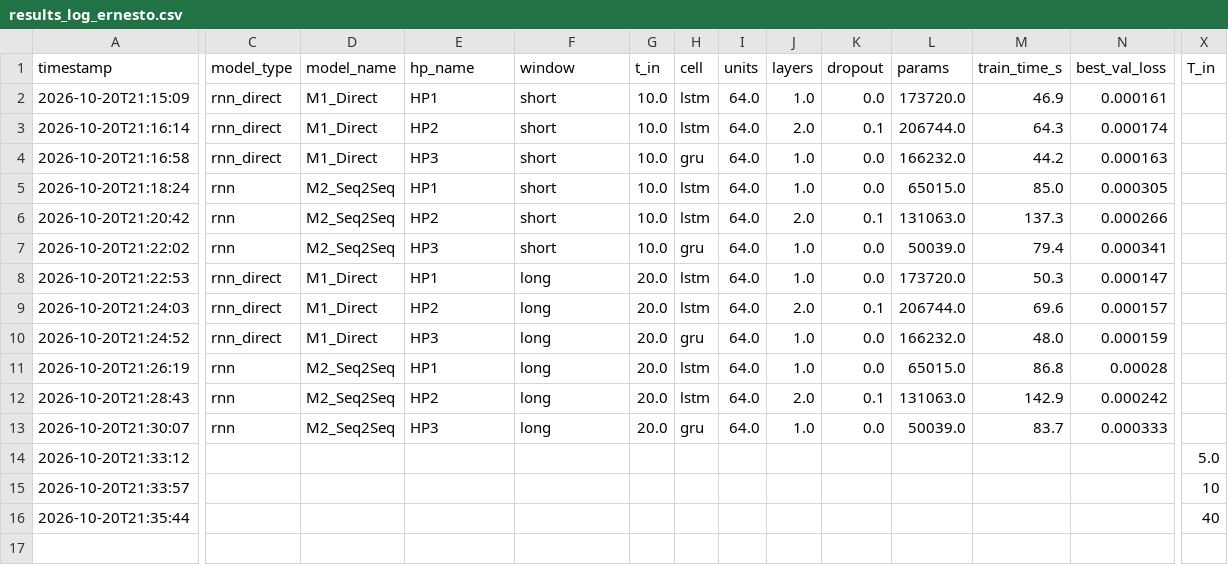
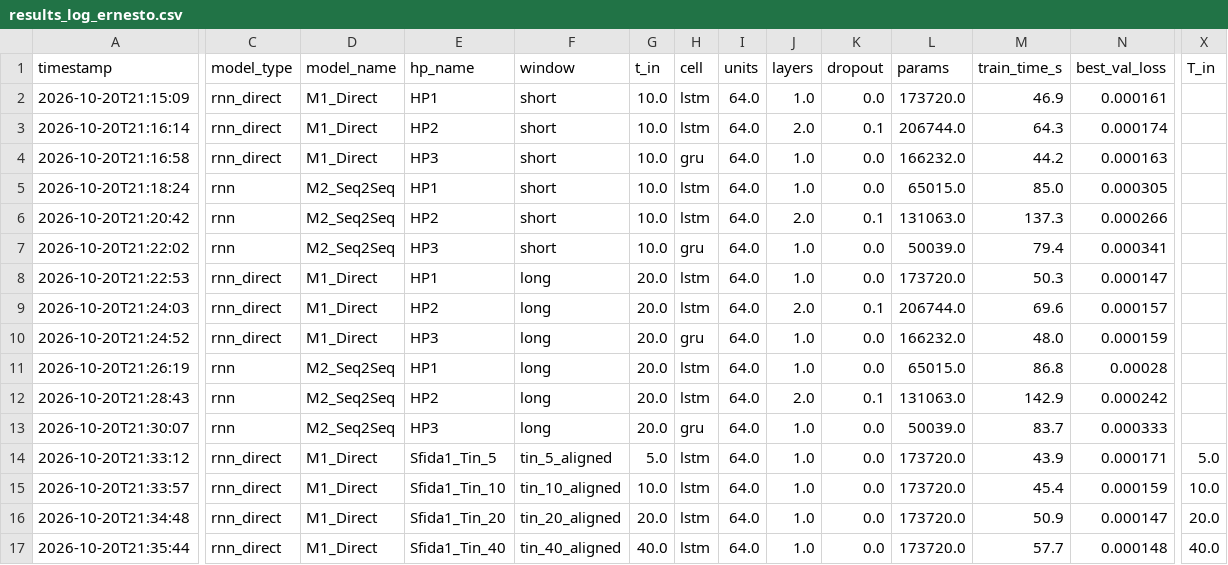
Before and after one commit to Riccardo-27/DL-Quantum, a CSV file: results/results_log_ernesto.csv, drawn as a sheet; only a part is shown, gaps mark what is left out; addresses are those after the commit; rows hold the shown columns only; the diff covers the shown part only; the diff names each change by its address in the sheet, - before the commit and + after, or states it on an @@ line.

```diff
--- a/results/results_log_ernesto.csv
+++ b/results/results_log_ernesto.csv
-C14:C15 (model_type): (empty)
+C14:C15 (model_type): rnn_direct
-D14:D15 (model_name): (empty)
+D14:D15 (model_name): M1_Direct
-E14 (hp_name): (empty)
+E14 (hp_name): Sfida1_Tin_5
-F14 (window): (empty)
+F14 (window): tin_5_aligned
-G14 (t_in): (empty)
+G14 (t_in): 5.0
-H14:H15 (cell): (empty)
+H14:H15 (cell): lstm
-I14:I15 (units): (empty)
+I14:I15 (units): 64.0
-J14:J15 (layers): (empty)
+J14:J15 (layers): 1.0
-K14:K15 (dropout): (empty)
+K14:K15 (dropout): 0.0
-L14:L15 (params): (empty)
+L14:L15 (params): 173720.0
-M14 (train_time_s): (empty)
+M14 (train_time_s): 43.9
-N14 (best_val_loss): (empty)
+N14 (best_val_loss): 0.000171
-E15 (hp_name): (empty)
+E15 (hp_name): Sfida1_Tin_10
-F15 (window): (empty)
+F15 (window): tin_10_aligned
-G15 (t_in): (empty)
+G15 (t_in): 10.0
-M15 (train_time_s): (empty)
+M15 (train_time_s): 45.4
-N15 (best_val_loss): (empty)
+N15 (best_val_loss): 0.000159
-X15 (T_in): 10
+X15 (T_in): 10.0
+row 16: 2026-10-20T21:34:48 | rnn_direct | M1_Direct | Sfida1_Tin_20 | tin_20_aligned | 20.0 | lstm | 64.0 | 1.0 | 0.0 | 173720.0 | 50.9 | 0.000147 | 20.0
-C17 (model_type): (empty)
+C17 (model_type): rnn_direct
-D17 (model_name): (empty)
+D17 (model_name): M1_Direct
-E17 (hp_name): (empty)
+E17 (hp_name): Sfida1_Tin_40
-F17 (window): (empty)
+F17 (window): tin_40_aligned
-G17 (t_in): (empty)
+G17 (t_in): 40.0
-H17 (cell): (empty)
+H17 (cell): lstm
-I17 (units): (empty)
+I17 (units): 64.0
-J17 (layers): (empty)
+J17 (layers): 1.0
-K17 (dropout): (empty)
+K17 (dropout): 0.0
-L17 (params): (empty)
+L17 (params): 173720.0
-M17 (train_time_s): (empty)
+M17 (train_time_s): 57.7
-N17 (best_val_loss): (empty)
+N17 (best_val_loss): 0.000148
-X17 (T_in): 40
+X17 (T_in): 40.0
```
Also changed, not shown: 2 edited cells elsewhere in this file, results/results_log_riccardo.csv, 6 other files.
